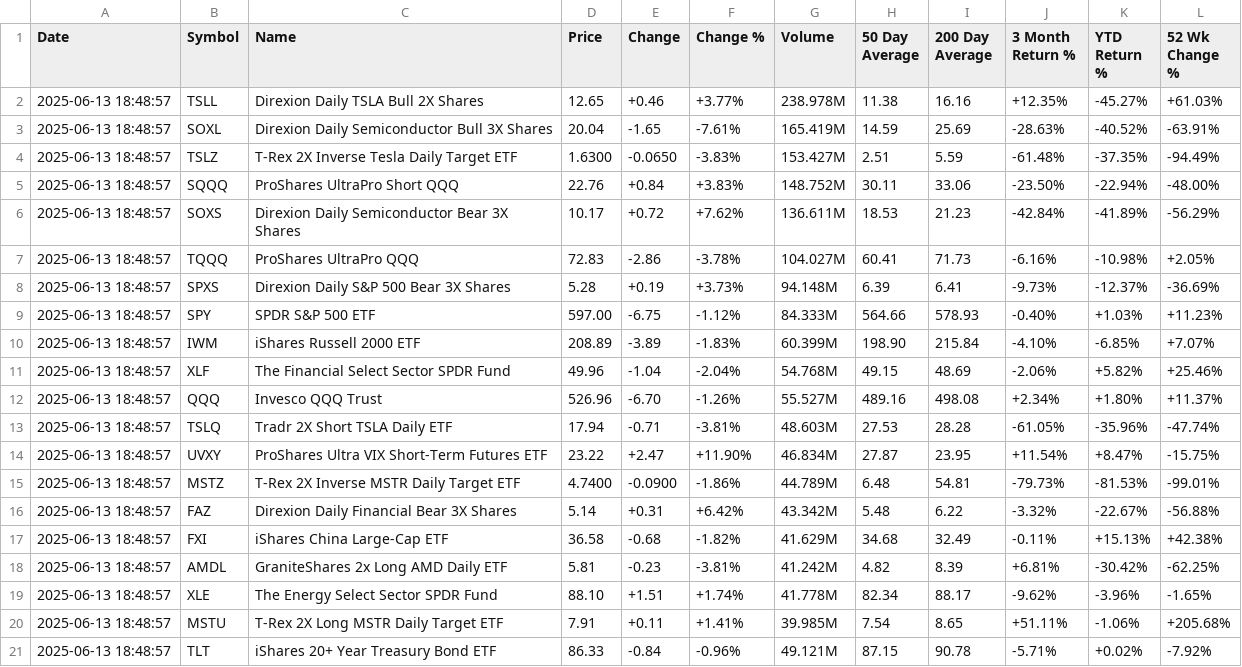
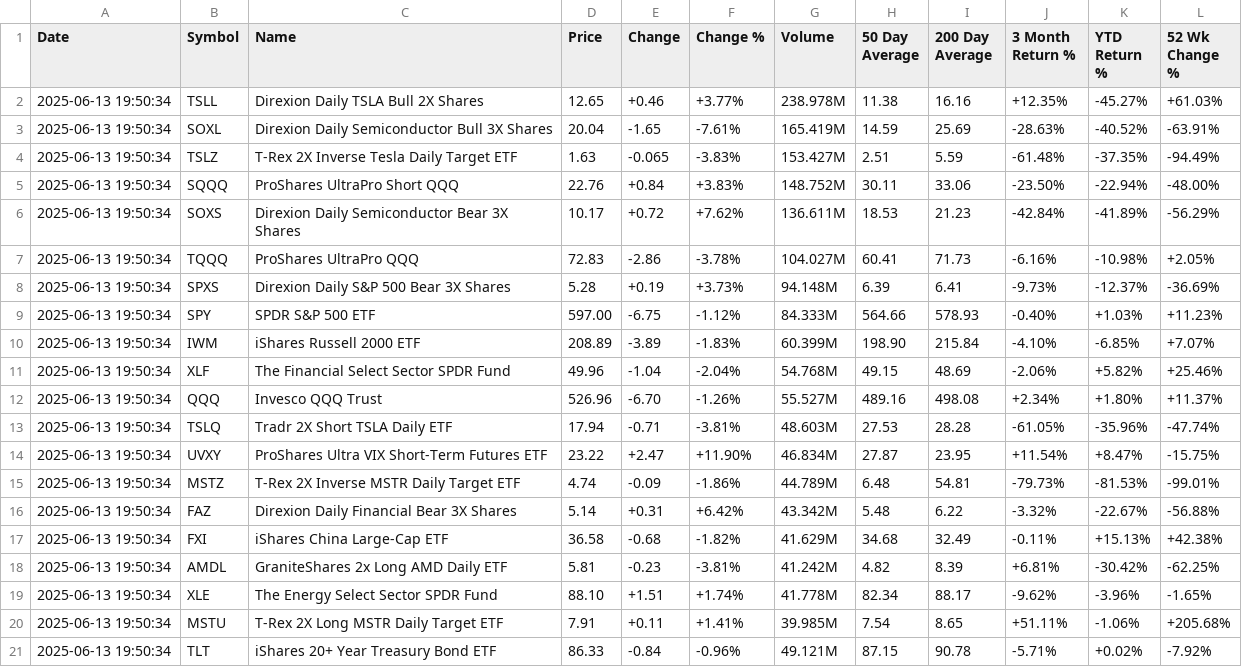
Before and after one commit to tonypeng1/agent, a CSV file: table_output.csv, drawn as a sheet.

Commit message:
Correct table fetch and check retry loop.

```diff
--- a/table_output.csv
+++ b/table_output.csv
@@ -1,21 +1,21 @@
 Date,Symbol,Name,Price,Change,Change %,Volume,50 Day Average,200 Day Average,3 Month Return %,YTD Return %,52 Wk Change %
-2025-06-13 18:48:57,TSLL,Direxion Daily TSLA Bull 2X Shares,12.65,+0.46,+3.77%,238.978M,11.38,16.16,+12.35%,-45.27%,+61.03%
-2025-06-13 18:48:57,SOXL,Direxion Daily Semiconductor Bull 3X Shares,20.04,-1.65,-7.61%,165.419M,14.59,25.69,-28.63%,-40.52%,-63.91%
-2025-06-13 18:48:57,TSLZ,T-Rex 2X Inverse Tesla Daily Target ETF,1.6300,-0.0650,-3.83%,153.427M,2.51,5.59,-61.48%,-37.35%,-94.49%
-2025-06-13 18:48:57,SQQQ,ProShares UltraPro Short QQQ,22.76,+0.84,+3.83%,148.752M,30.11,33.06,-23.50%,-22.94%,-48.00%
-2025-06-13 18:48:57,SOXS,Direxion Daily Semiconductor Bear 3X Shares,10.17,+0.72,+7.62%,136.611M,18.53,21.23,-42.84%,-41.89%,-56.29%
-2025-06-13 18:48:57,TQQQ,ProShares UltraPro QQQ,72.83,-2.86,-3.78%,104.027M,60.41,71.73,-6.16%,-10.98%,+2.05%
-2025-06-13 18:48:57,SPXS,Direxion Daily S&P 500 Bear 3X Shares,5.28,+0.19,+3.73%,94.148M,6.39,6.41,-9.73%,-12.37%,-36.69%
-2025-06-13 18:48:57,SPY,SPDR S&P 500 ETF,597.00,-6.75,-1.12%,84.333M,564.66,578.93,-0.40%,+1.03%,+11.23%
-2025-06-13 18:48:57,IWM,iShares Russell 2000 ETF,208.89,-3.89,-1.83%,60.399M,198.90,215.84,-4.10%,-6.85%,+7.07%
-2025-06-13 18:48:57,XLF,The Financial Select Sector SPDR Fund,49.96,-1.04,-2.04%,54.768M,49.15,48.69,-2.06%,+5.82%,+25.46%
-2025-06-13 18:48:57,QQQ,Invesco QQQ Trust,526.96,-6.70,-1.26%,55.527M,489.16,498.08,+2.34%,+1.80%,+11.37%
-2025-06-13 18:48:57,TSLQ,Tradr 2X Short TSLA Daily ETF,17.94,-0.71,-3.81%,48.603M,27.53,28.28,-61.05%,-35.96%,-47.74%
-2025-06-13 18:48:57,UVXY,ProShares Ultra VIX Short-Term Futures ETF,23.22,+2.47,+11.90%,46.834M,27.87,23.95,+11.54%,+8.47%,-15.75%
-2025-06-13 18:48:57,MSTZ,T-Rex 2X Inverse MSTR Daily Target ETF,4.7400,-0.0900,-1.86%,44.789M,6.48,54.81,-79.73%,-81.53%,-99.01%
-2025-06-13 18:48:57,FAZ,Direxion Daily Financial Bear 3X Shares,5.14,+0.31,+6.42%,43.342M,5.48,6.22,-3.32%,-22.67%,-56.88%
-2025-06-13 18:48:57,FXI,iShares China Large-Cap ETF,36.58,-0.68,-1.82%,41.629M,34.68,32.49,-0.11%,+15.13%,+42.38%
-2025-06-13 18:48:57,AMDL,GraniteShares 2x Long AMD Daily ETF,5.81,-0.23,-3.81%,41.242M,4.82,8.39,+6.81%,-30.42%,-62.25%
-2025-06-13 18:48:57,XLE,The Energy Select Sector SPDR Fund,88.10,+1.51,+1.74%,41.778M,82.34,88.17,-9.62%,-3.96%,-1.65%
-2025-06-13 18:48:57,MSTU,T-Rex 2X Long MSTR Daily Target ETF,7.91,+0.11,+1.41%,39.985M,7.54,8.65,+51.11%,-1.06%,+205.68%
-2025-06-13 18:48:57,TLT,iShares 20+ Year Treasury Bond ETF,86.33,-0.84,-0.96%,49.121M,87.15,90.78,-5.71%,+0.02%,-7.92%
+2025-06-13 19:50:34,TSLL,Direxion Daily TSLA Bull 2X Shares,12.65,+0.46,+3.77%,238.978M,11.38,16.16,+12.35%,-45.27%,+61.03%
+2025-06-13 19:50:34,SOXL,Direxion Daily Semiconductor Bull 3X Shares,20.04,-1.65,-7.61%,165.419M,14.59,25.69,-28.63%,-40.52%,-63.91%
+2025-06-13 19:50:34,TSLZ,T-Rex 2X Inverse Tesla Daily Target ETF,1.63,-0.065,-3.83%,153.427M,2.51,5.59,-61.48%,-37.35%,-94.49%
+2025-06-13 19:50:34,SQQQ,ProShares UltraPro Short QQQ,22.76,+0.84,+3.83%,148.752M,30.11,33.06,-23.50%,-22.94%,-48.00%
+2025-06-13 19:50:34,SOXS,Direxion Daily Semiconductor Bear 3X Shares,10.17,+0.72,+7.62%,136.611M,18.53,21.23,-42.84%,-41.89%,-56.29%
+2025-06-13 19:50:34,TQQQ,ProShares UltraPro QQQ,72.83,-2.86,-3.78%,104.027M,60.41,71.73,-6.16%,-10.98%,+2.05%
+2025-06-13 19:50:34,SPXS,Direxion Daily S&P 500 Bear 3X Shares,5.28,+0.19,+3.73%,94.148M,6.39,6.41,-9.73%,-12.37%,-36.69%
+2025-06-13 19:50:34,SPY,SPDR S&P 500 ETF,597.00,-6.75,-1.12%,84.333M,564.66,578.93,-0.40%,+1.03%,+11.23%
+2025-06-13 19:50:34,IWM,iShares Russell 2000 ETF,208.89,-3.89,-1.83%,60.399M,198.90,215.84,-4.10%,-6.85%,+7.07%
+2025-06-13 19:50:34,XLF,The Financial Select Sector SPDR Fund,49.96,-1.04,-2.04%,54.768M,49.15,48.69,-2.06%,+5.82%,+25.46%
+2025-06-13 19:50:34,QQQ,Invesco QQQ Trust,526.96,-6.70,-1.26%,55.527M,489.16,498.08,+2.34%,+1.80%,+11.37%
+2025-06-13 19:50:34,TSLQ,Tradr 2X Short TSLA Daily ETF,17.94,-0.71,-3.81%,48.603M,27.53,28.28,-61.05%,-35.96%,-47.74%
+2025-06-13 19:50:34,UVXY,ProShares Ultra VIX Short-Term Futures ETF,23.22,+2.47,+11.90%,46.834M,27.87,23.95,+11.54%,+8.47%,-15.75%
+2025-06-13 19:50:34,MSTZ,T-Rex 2X Inverse MSTR Daily Target ETF,4.74,-0.09,-1.86%,44.789M,6.48,54.81,-79.73%,-81.53%,-99.01%
+2025-06-13 19:50:34,FAZ,Direxion Daily Financial Bear 3X Shares,5.14,+0.31,+6.42%,43.342M,5.48,6.22,-3.32%,-22.67%,-56.88%
+2025-06-13 19:50:34,FXI,iShares China Large-Cap ETF,36.58,-0.68,-1.82%,41.629M,34.68,32.49,-0.11%,+15.13%,+42.38%
+2025-06-13 19:50:34,AMDL,GraniteShares 2x Long AMD Daily ETF,5.81,-0.23,-3.81%,41.242M,4.82,8.39,+6.81%,-30.42%,-62.25%
+2025-06-13 19:50:34,XLE,The Energy Select Sector SPDR Fund,88.10,+1.51,+1.74%,41.778M,82.34,88.17,-9.62%,-3.96%,-1.65%
+2025-06-13 19:50:34,MSTU,T-Rex 2X Long MSTR Daily Target ETF,7.91,+0.11,+1.41%,39.985M,7.54,8.65,+51.11%,-1.06%,+205.68%
+2025-06-13 19:50:34,TLT,iShares 20+ Year Treasury Bond ETF,86.33,-0.84,-0.96%,49.121M,87.15,90.78,-5.71%,+0.02%,-7.92%
```
Also changed, not shown: 1 other file.
